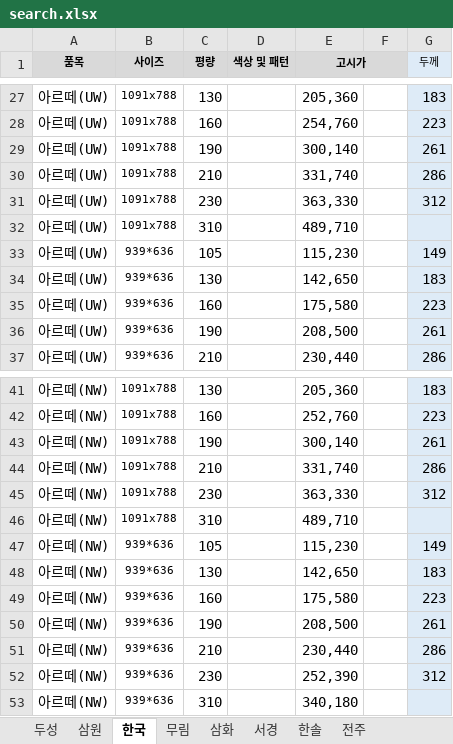
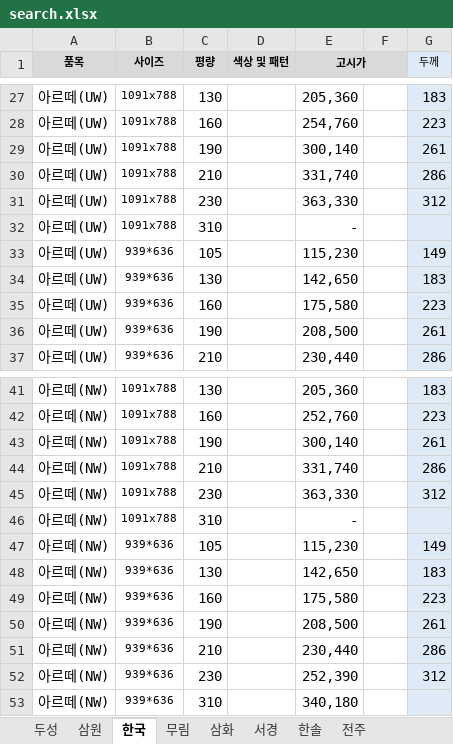
Before and after one commit to goodnotes2/paper, an Excel workbook: search.xlsx, sheet 한국, drawn as a sheet; only a part is shown, gaps mark what is left out; values as stored, in another font and other column widths than the file's, no borders; the diff names each change by its address in the sheet, - before the commit and + after, or states it on an @@ line.

```diff
--- a/search.xlsx (sheet 한국)
+++ b/search.xlsx (sheet 한국)
-E32 (고시가): 489,710
+E32 (고시가): -
-E46 (고시가): 489,710
+E46 (고시가): -
```
Also changed, not shown: sheet 두성, 1 other file.
